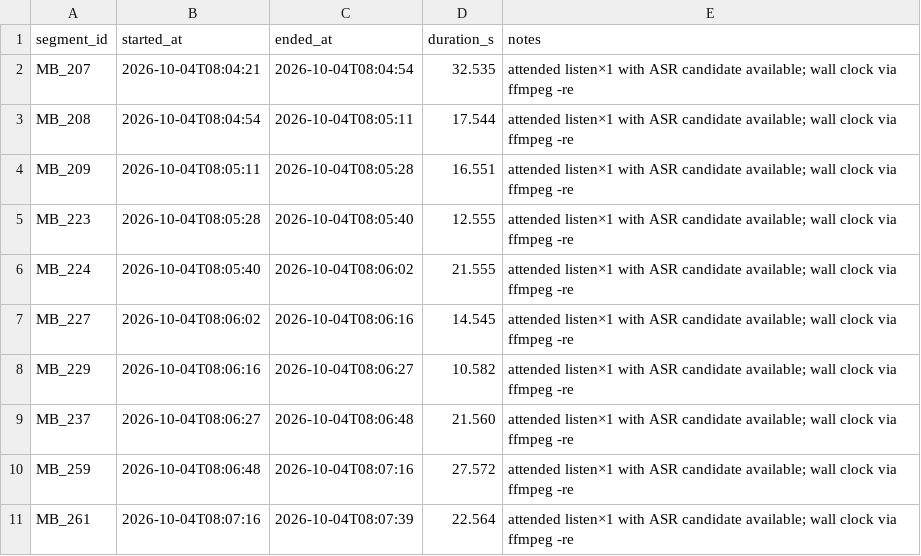
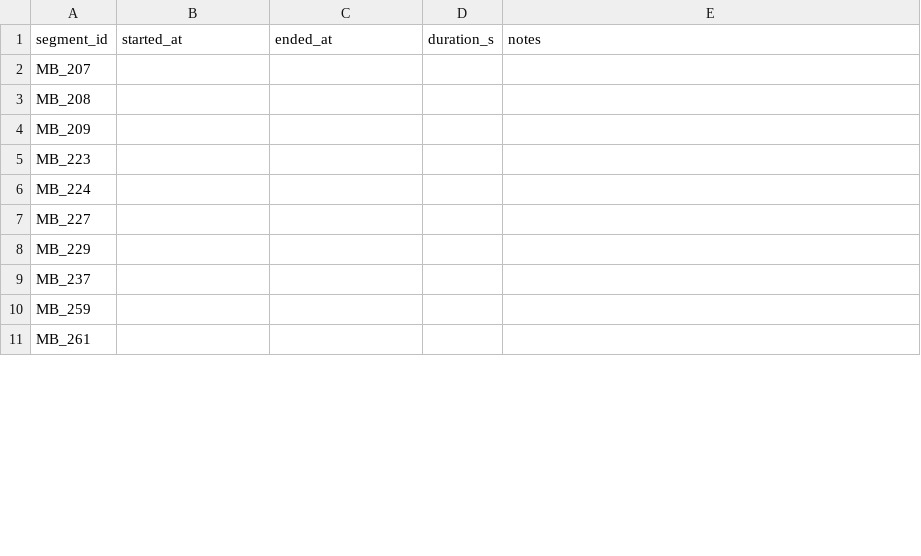
Before and after one commit to ndung768/YouAudioLab, a CSV file: docs/software/eval/timing_tool_human.csv, drawn as a sheet; only a part is shown; the diff covers the shown part only.

```diff
--- a/docs/software/eval/timing_tool_human.csv
+++ b/docs/software/eval/timing_tool_human.csv
@@ -1,11 +1,11 @@
 segment_id,started_at,ended_at,duration_s,notes
-MB_207,2026-10-04T08:04:21,2026-10-04T08:04:54,32.535,attended listen×1 with ASR candidate available; wall clock via ffmpeg -re
-MB_208,2026-10-04T08:04:54,2026-10-04T08:05:11,17.544,attended listen×1 with ASR candidate available; wall clock via ffmpeg -re
-MB_209,2026-10-04T08:05:11,2026-10-04T08:05:28,16.551,attended listen×1 with ASR candidate available; wall clock via ffmpeg -re
-MB_223,2026-10-04T08:05:28,2026-10-04T08:05:40,12.555,attended listen×1 with ASR candidate available; wall clock via ffmpeg -re
-MB_224,2026-10-04T08:05:40,2026-10-04T08:06:02,21.555,attended listen×1 with ASR candidate available; wall clock via ffmpeg -re
-MB_227,2026-10-04T08:06:02,2026-10-04T08:06:16,14.545,attended listen×1 with ASR candidate available; wall clock via ffmpeg -re
-MB_229,2026-10-04T08:06:16,2026-10-04T08:06:27,10.582,attended listen×1 with ASR candidate available; wall clock via ffmpeg -re
-MB_237,2026-10-04T08:06:27,2026-10-04T08:06:48,21.560,attended listen×1 with ASR candidate available; wall clock via ffmpeg -re
-MB_259,2026-10-04T08:06:48,2026-10-04T08:07:16,27.572,attended listen×1 with ASR candidate available; wall clock via ffmpeg -re
-MB_261,2026-10-04T08:07:16,2026-10-04T08:07:39,22.564,attended listen×1 with ASR candidate available; wall clock via ffmpeg -re
+MB_207,,,,
+MB_208,,,,
+MB_209,,,,
+MB_223,,,,
+MB_224,,,,
+MB_227,,,,
+MB_229,,,,
+MB_237,,,,
+MB_259,,,,
+MB_261,,,,
```
Also changed, not shown: 40 edited cells elsewhere in this file, docs/software/eval/timing_manual.csv, 18 other files.
